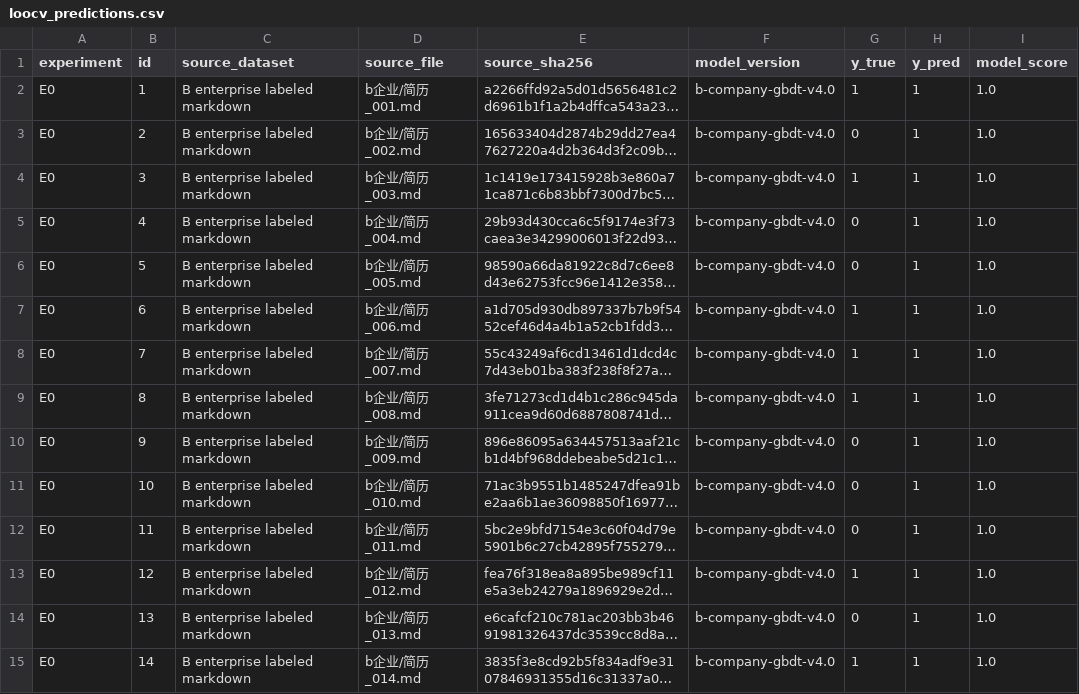
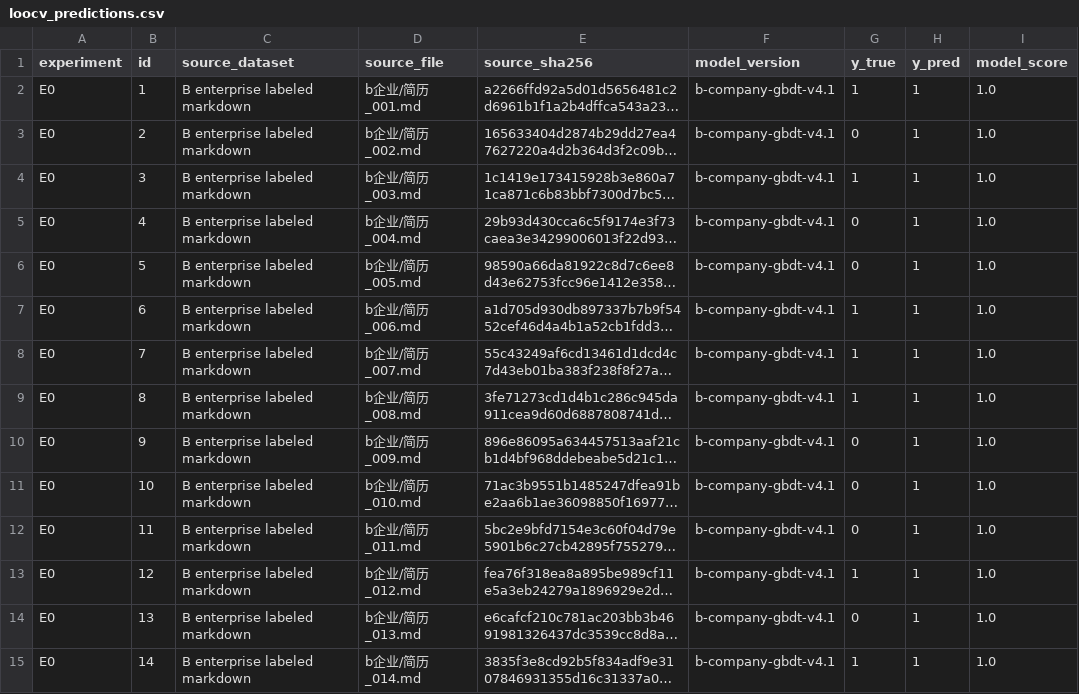
Before and after one commit to lloyd-c137/GBDT, a CSV file: outputs/loocv_predictions.csv, drawn as a sheet; only a part is shown; long unchanged cells end in …; the diff covers the shown part only; the diff names each change by its address in the sheet, - before the commit and + after, or states it on an @@ line.

```diff
--- a/outputs/loocv_predictions.csv
+++ b/outputs/loocv_predictions.csv
-F2:F15 (model_version): b-company-gbdt-v4.0
+F2:F15 (model_version): b-company-gbdt-v4.1
```
Also changed, not shown: 66 edited cells elsewhere in this file, outputs/model_comparison.csv, outputs/stability_analysis.csv, 31 other files.
